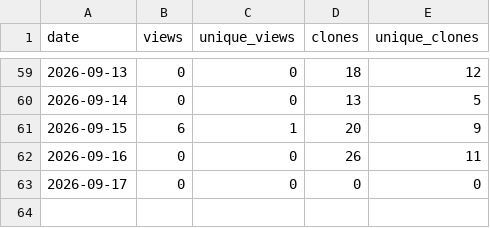
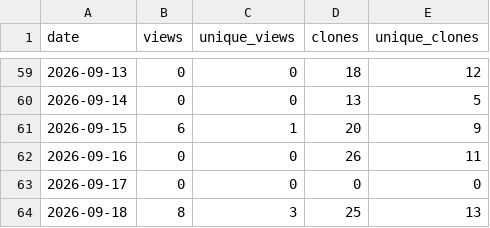
Before and after one commit to thabogabe/sa-fresh-produce-market-analysis, a CSV file: github_traffic_log.csv, drawn as a sheet; only a part is shown, gaps mark what is left out; the diff names each change by its address in the sheet, - before the commit and + after, or states it on an @@ line.

Commit message:
Log GitHub traffic through 2026-09-19

```diff
--- a/github_traffic_log.csv
+++ b/github_traffic_log.csv
+row 64: 2026-09-18 | 8 | 3 | 25 | 13
```
